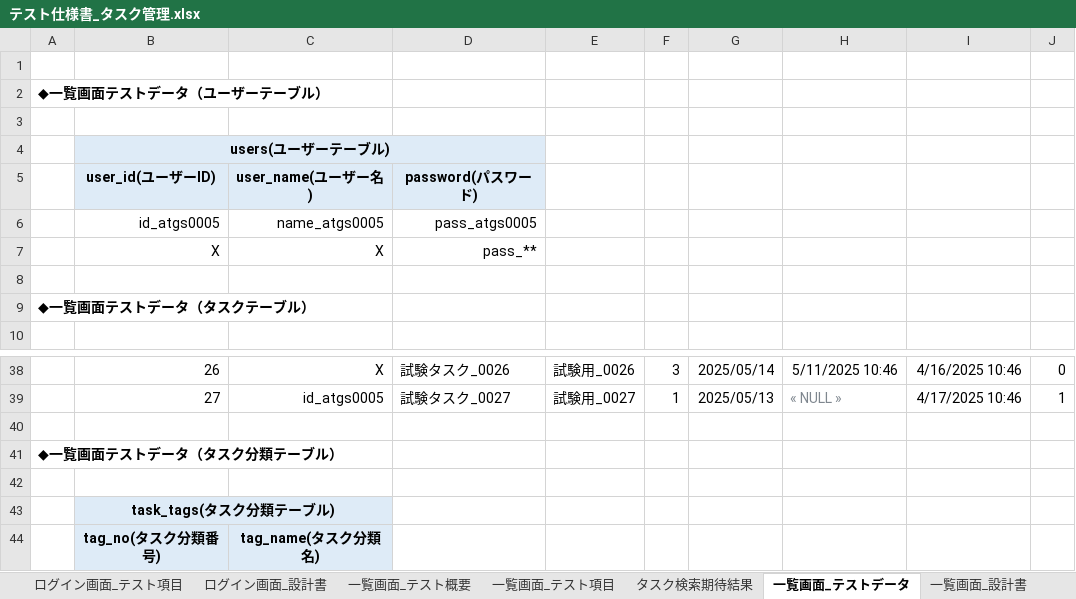
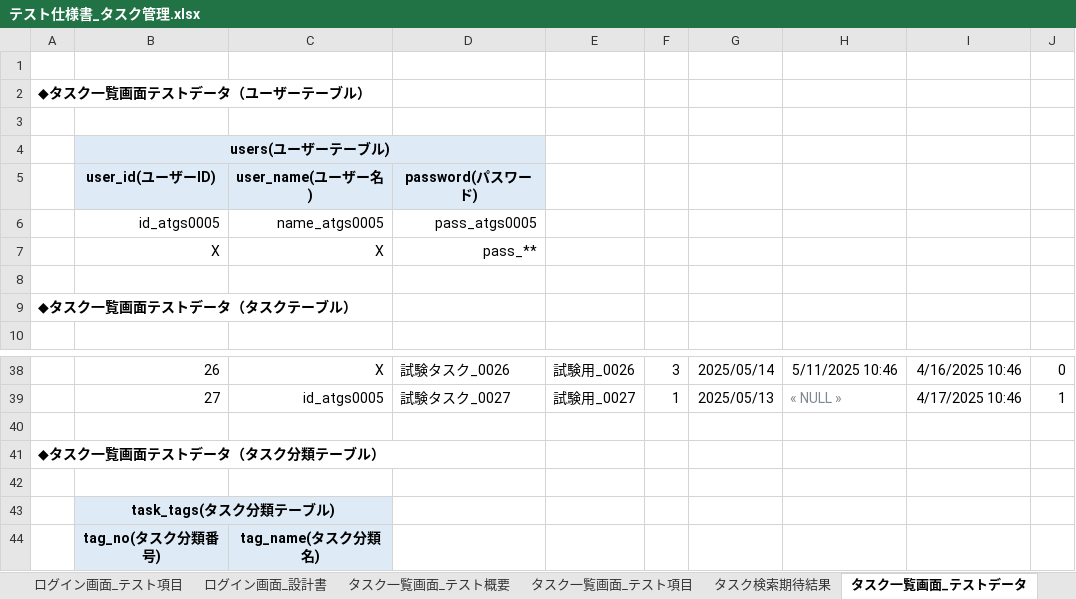
Before and after one commit to YutoMatsunaga-kennsyu/share_kennsyu_matsunaga.yuto, an Excel workbook: STEP2（タスク管理アプリ）/テスト仕様書/テスト仕様書_タスク管理.xlsx, sheet タスク一覧画面_テストデータ, drawn as a sheet; only a part is shown, gaps mark what is left out; values as stored, in another font and other column widths than the file's, no borders; the diff names each change by its address in the sheet, - before the commit and + after, or states it on an @@ line.

```diff
--- a/STEP2（タスク管理アプリ）/テスト仕様書/テスト仕様書_タスク管理.xlsx (sheet タスク一覧画面_テストデータ)
+++ b/STEP2（タスク管理アプリ）/テスト仕様書/テスト仕様書_タスク管理.xlsx (sheet タスク一覧画面_テストデータ)
-sheet tab: 一覧画面_テスト概要
+sheet tab: タスク一覧画面_テスト概要
-sheet tab: 一覧画面_テスト項目
+sheet tab: タスク一覧画面_テスト項目
-sheet tab: 一覧画面_テストデータ
+sheet tab: タスク一覧画面_テストデータ
-A2: ◆一覧画面テストデータ（ユーザーテーブル）
+A2: ◆タスク一覧画面テストデータ（ユーザーテーブル）
-A9: ◆一覧画面テストデータ（タスクテーブル）
+A9: ◆タスク一覧画面テストデータ（タスクテーブル）
-A41: ◆一覧画面テストデータ（タスク分類テーブル）
+A41: ◆タスク一覧画面テストデータ（タスク分類テーブル）
```
Also changed, not shown: sheet タスク詳細画面_テスト項目, sheet タスク一覧画面_テスト項目, sheet レビュー, sheet タスク検索期待結果, sheet タスク一覧画面_設計書, sheet 改訂履歴, 4 more sheets, other sheet tabs, charts or pictures, STEP2（タスク管理アプリ）/画面設計書/画面設計書_タスク管理.xlsx, 11 other files.
